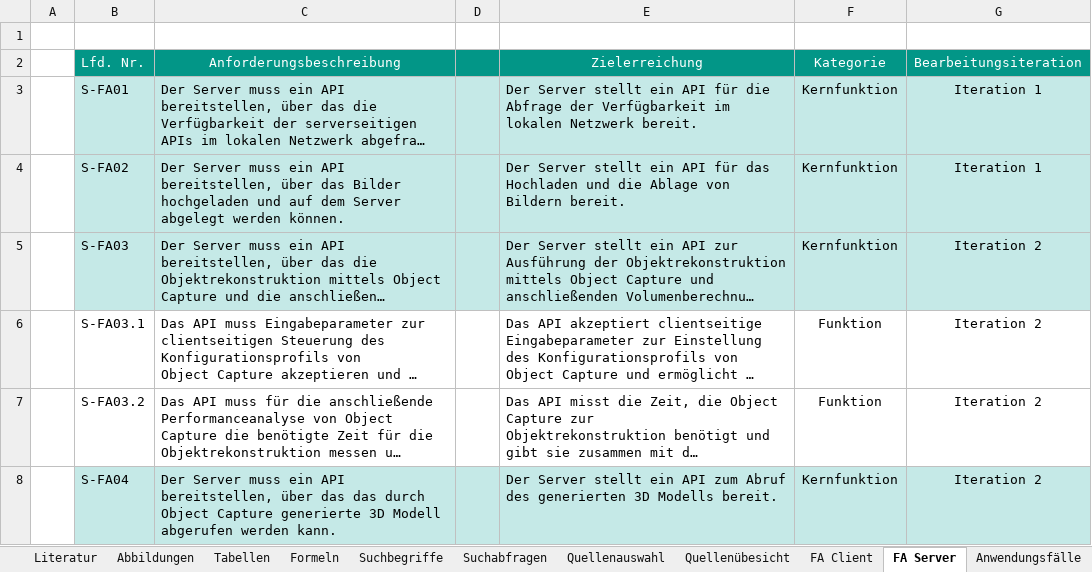
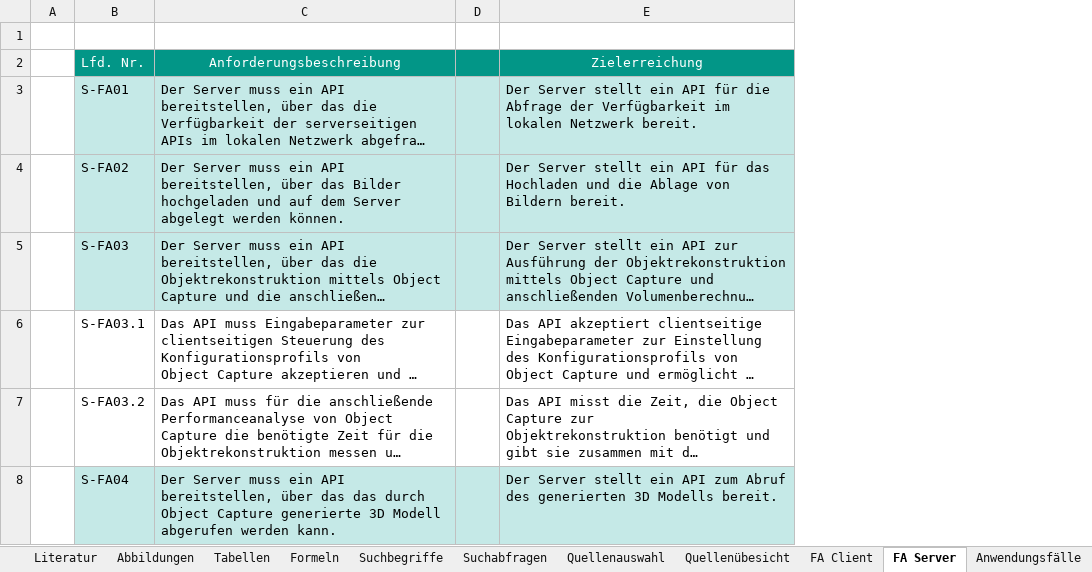
Before and after one commit to doupe97/FoodAnalyser, an Excel workbook: 03_thesis/Literaturverzeichnis.xlsx, sheet FA Server, drawn as a sheet; long unchanged cells end in …; values as stored, in another font and other column widths than the file's, no borders; the diff names each change by its address in the sheet, - before the commit and + after, or states it on an @@ line.

```diff
--- a/03_thesis/Literaturverzeichnis.xlsx (sheet FA Server)
+++ b/03_thesis/Literaturverzeichnis.xlsx (sheet FA Server)
-column F, rows 2-8: Kategorie | Kernfunktion | Kernfunktion | Kernfunktion | Funktion | Funktion | Kernfunktion
-column G, rows 2-8: Bearbeitungsiteration | Iteration 1 | Iteration 1 | Iteration 2 | Iteration 2 | Iteration 2 | Iteration 2
```
Also changed, not shown: sheet Literatur, sheet Quellenübesicht, sheet FA Client, sheet Suchbegriffe, formulas that keep their value, 1 other file.
